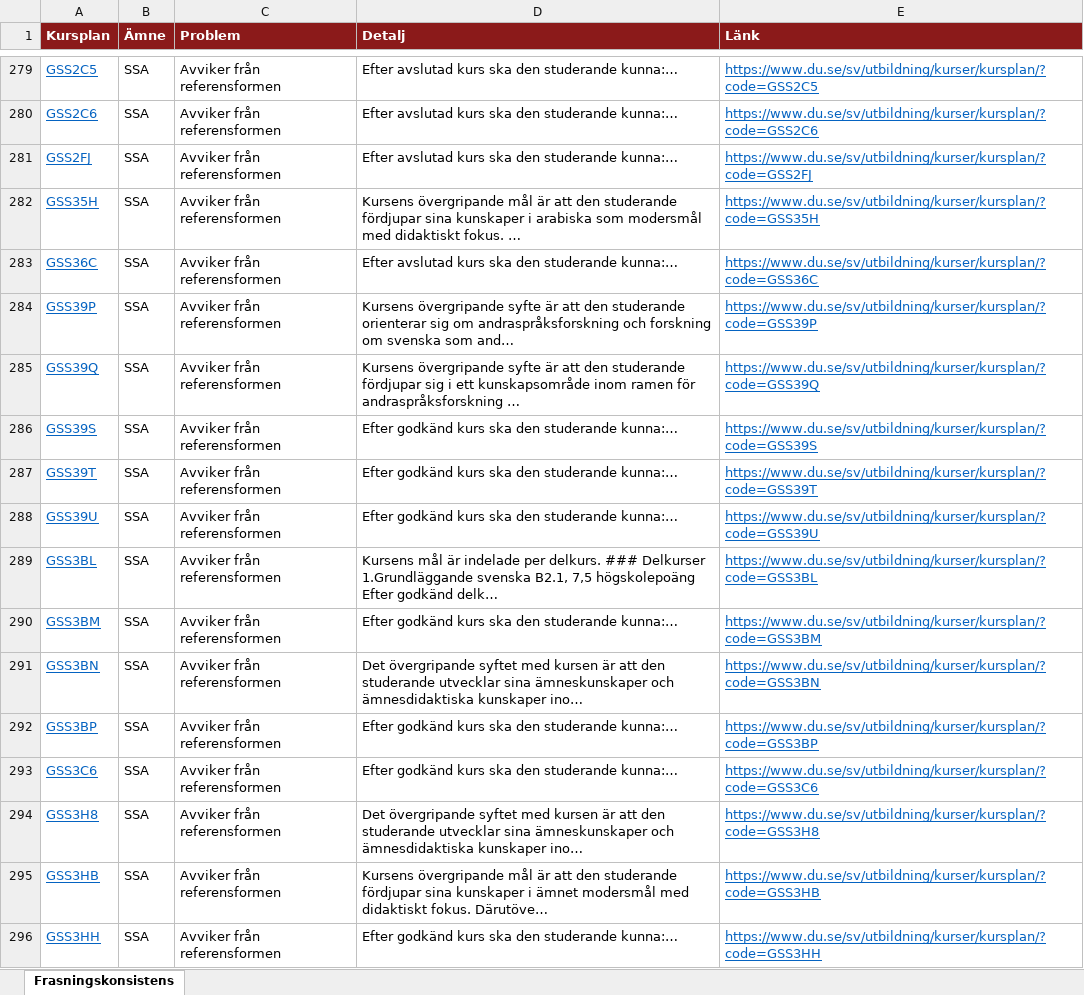
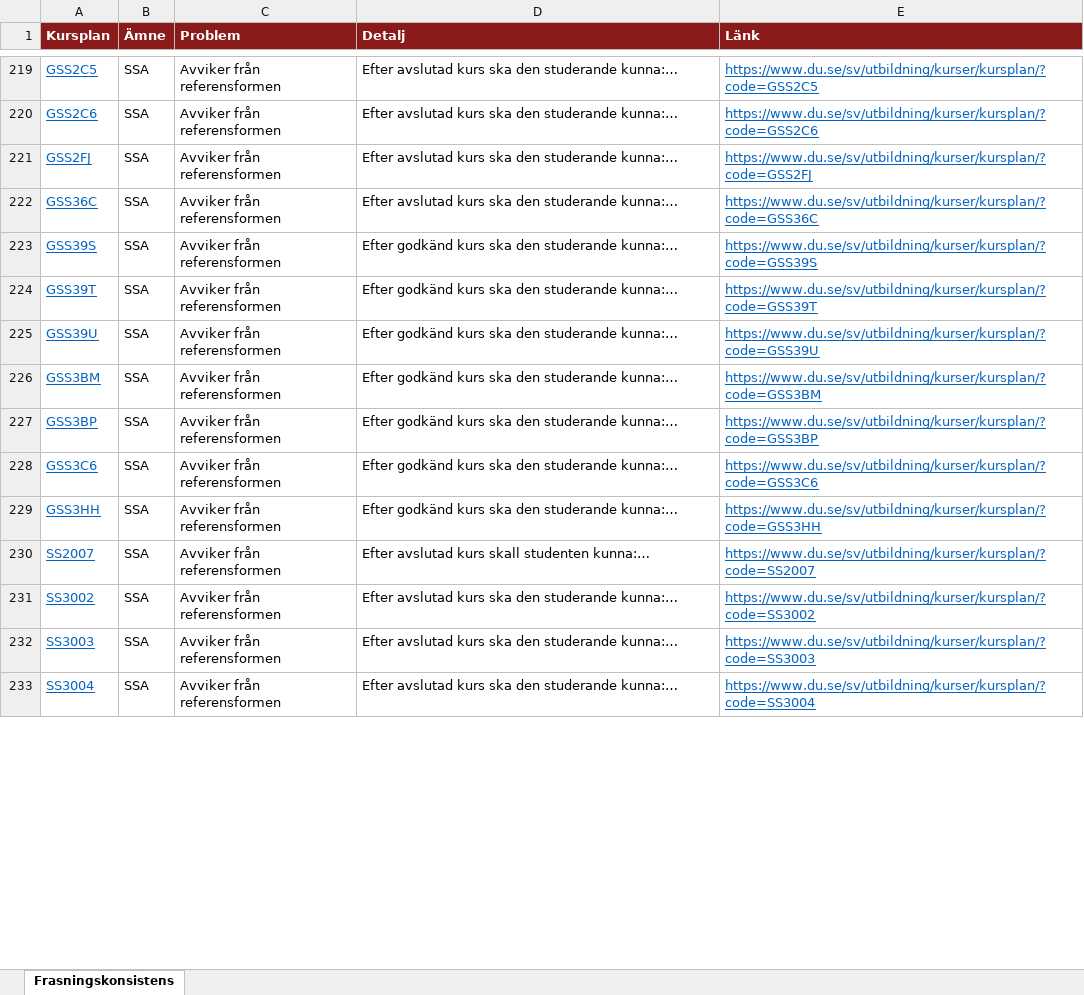
Before and after one commit to charlie-lindgren/dalarna-university, an Excel workbook: vault-dalarna-university/04 ISLL/Analys/Frasningskonsistens.xlsx, sheet Frasningskonsistens, drawn as a sheet; only a part is shown, gaps mark what is left out; the shorter side is filled out with more unchanged rows; values as stored, in another font and other column widths than the file's, no borders; removed rows and columns are numbered as before the commit, all else as after; the diff covers the shown part only; the diff names each change by its address in the sheet, - before the commit and + after, or states it on an @@ line.

```diff
--- a/vault-dalarna-university/04 ISLL/Analys/Frasningskonsistens.xlsx (sheet Frasningskonsistens)
+++ b/vault-dalarna-university/04 ISLL/Analys/Frasningskonsistens.xlsx (sheet Frasningskonsistens)
-row 282: GSS35H | SSA | Avviker från referensformen | Kursens övergripande mål är att den studerande fördjupar sina kunskaper i arabiska som modersmål med didaktiskt fokus. … | https://www.du.se/sv/utbildning/kurser/kursplan/?code=GSS35H
-row 284: GSS39P | SSA | Avviker från referensformen | Kursens övergripande syfte är att den studerande orienterar sig om andraspråksforskning och forskning om svenska som and… | https://www.du.se/sv/utbildning/kurser/kursplan/?code=GSS39P
-row 285: GSS39Q | SSA | Avviker från referensformen | Kursens övergripande syfte är att den studerande fördjupar sig i ett kunskapsområde inom ramen för andraspråksforskning … | https://www.du.se/sv/utbildning/kurser/kursplan/?code=GSS39Q
-row 289: GSS3BL | SSA | Avviker från referensformen | Kursens mål är indelade per delkurs. ### Delkurser 1.Grundläggande svenska B2.1, 7,5 högskolepoäng Efter godkänd delk… | https://www.du.se/sv/utbildning/kurser/kursplan/?code=GSS3BL
-row 291: GSS3BN | SSA | Avviker från referensformen | Det övergripande syftet med kursen är att den studerande utvecklar sina ämneskunskaper och ämnesdidaktiska kunskaper ino… | https://www.du.se/sv/utbildning/kurser/kursplan/?code=GSS3BN
-row 294: GSS3H8 | SSA | Avviker från referensformen | Det övergripande syftet med kursen är att den studerande utvecklar sina ämneskunskaper och ämnesdidaktiska kunskaper ino… | https://www.du.se/sv/utbildning/kurser/kursplan/?code=GSS3H8
-row 295: GSS3HB | SSA | Avviker från referensformen | Kursens övergripande mål är att den studerande fördjupar sina kunskaper i ämnet modersmål med didaktiskt fokus. Därutöve… | https://www.du.se/sv/utbildning/kurser/kursplan/?code=GSS3HB
```
Also changed, not shown: 1 added row, 92 removed rows and 12 edited cells elsewhere in this sheet, vault-dalarna-university/01 IIT/Analys/Frasningskonsistens.xlsx, vault-dalarna-university/02 IHV/Analys/Frasningskonsistens.xlsx, 45 other files.
